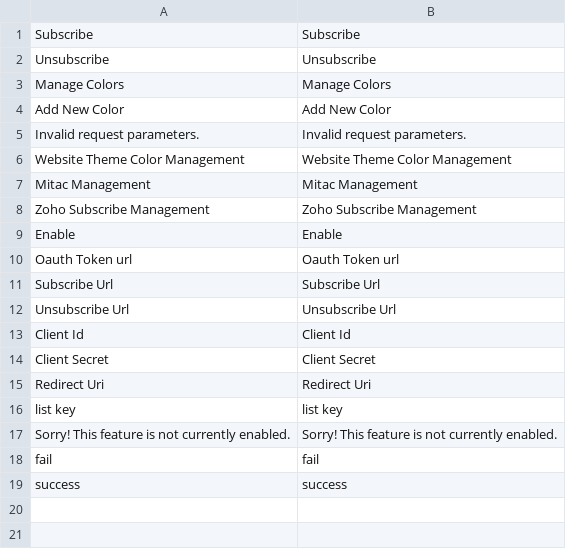
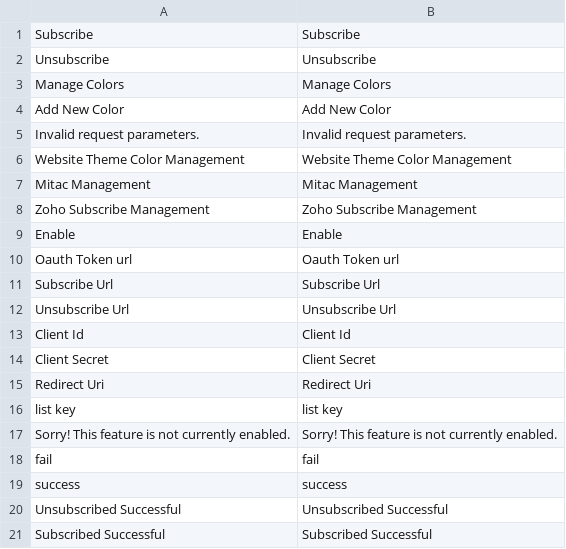
Before and after one commit to yanyan981637/enterprise, a CSV file: app/code/Mitac/Theme/i18n/en_US.csv, drawn as a sheet; the diff names each change by its address in the sheet, - before the commit and + after, or states it on an @@ line.

Commit message:
fix zoho subscribe when Unauthorized request

```diff
--- a/app/code/Mitac/Theme/i18n/en_US.csv
+++ b/app/code/Mitac/Theme/i18n/en_US.csv
+row 20: Unsubscribed Successful | Unsubscribed Successful
+row 21: Subscribed Successful | Subscribed Successful
```
Also changed, not shown: 16 other files.
